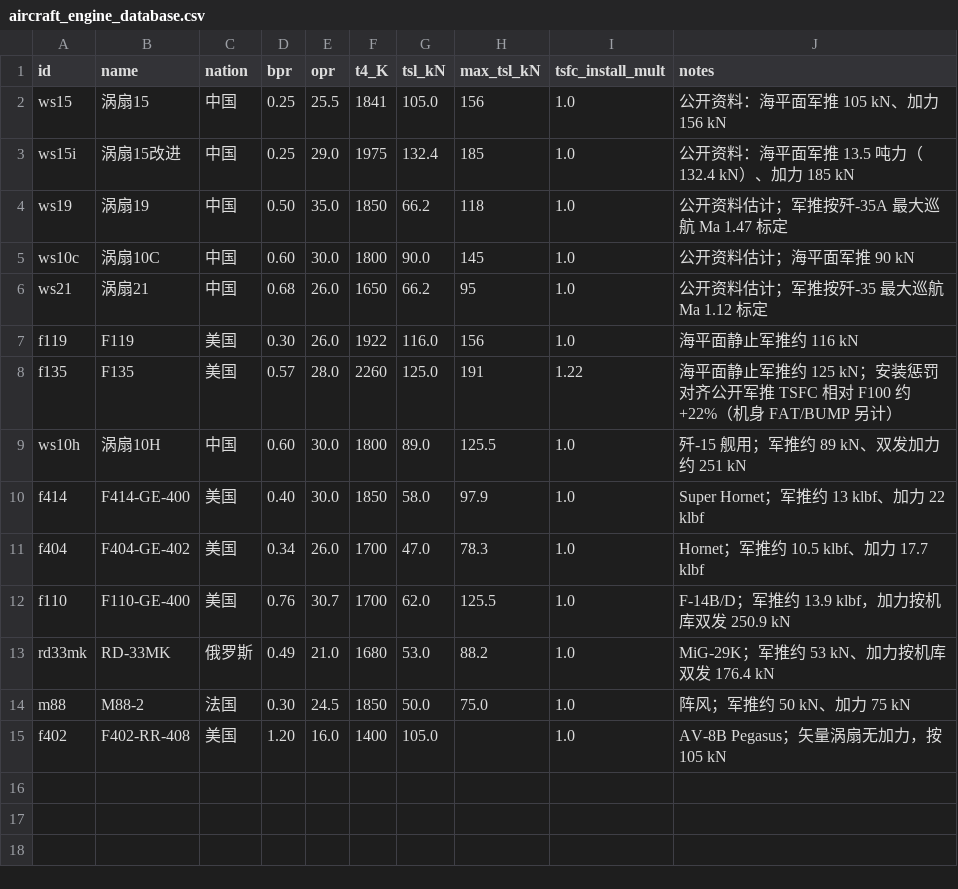
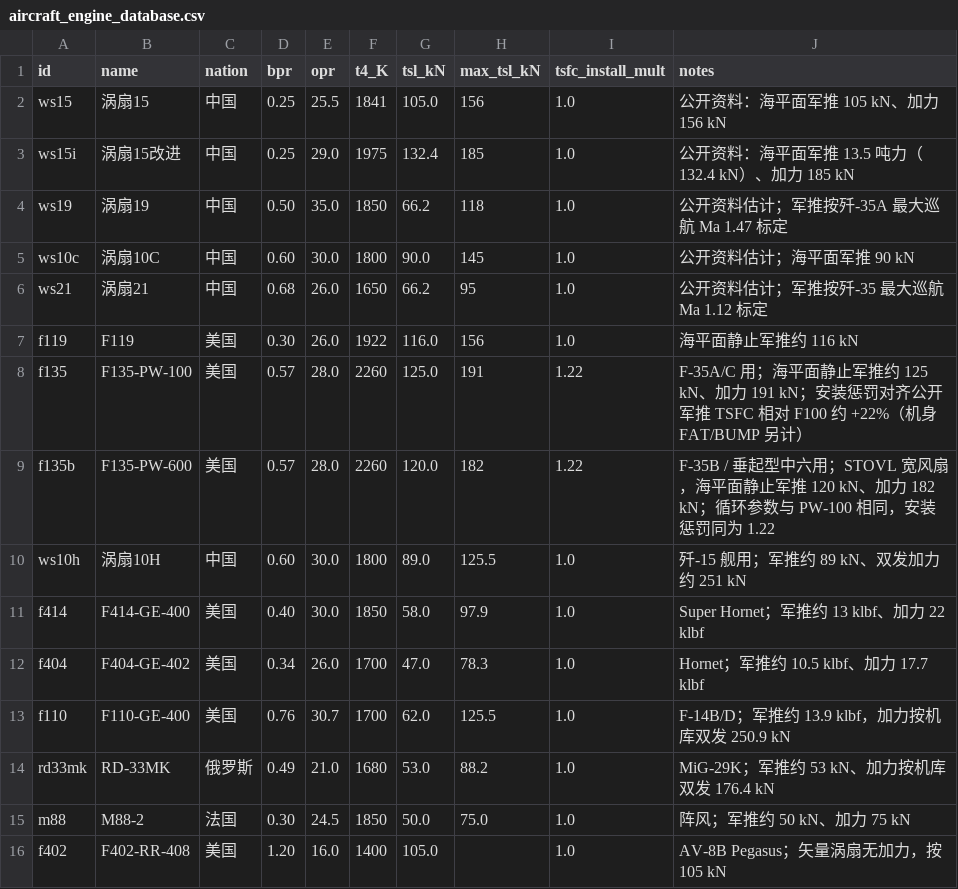
Before and after one commit to xtxsinan-lgtm/military_simulators, a CSV file: data/aircraft_engine_database.csv, drawn as a sheet.

```diff
--- a/data/aircraft_engine_database.csv
+++ b/data/aircraft_engine_database.csv
@@ -7,3 +7,4 @@ ws21,涡扇21,中国,0.68,26.0,1650,66.2,95,1.0,公开资料估计；军推按
 f119,F119,美国,0.30,26.0,1922,116.0,156,1.0,海平面静止军推约 116 kN
-f135,F135,美国,0.57,28.0,2260,125.0,191,1.22,海平面静止军推约 125 kN；安装惩罚对齐公开军推 TSFC 相对 F100 约 +22%（机身 FAT/BUMP 另计）
+f135,F135-PW-100,美国,0.57,28.0,2260,125.0,191,1.22,F-35A/C 用；海平面静止军推约 125 kN、加力 191 kN；安装惩罚对齐公开军推 TSFC 相对 F100 约 +22%（机身 FAT/BUMP 另计）
+f135b,F135-PW-600,美国,0.57,28.0,2260,120.0,182,1.22,F-35B / 垂起型中六用；STOVL 宽风扇，海平面静止军推 120 kN、加力 182 kN；循环参数与 PW-100 相同，安装惩罚同为 1.22
 ws10h,涡扇10H,中国,0.60,30.0,1800,89.0,125.5,1.0,歼-15 舰用；军推约 89 kN、双发加力约 251 kN
```
Also changed, not shown: data/aircraft_database.csv, 15 other files.
